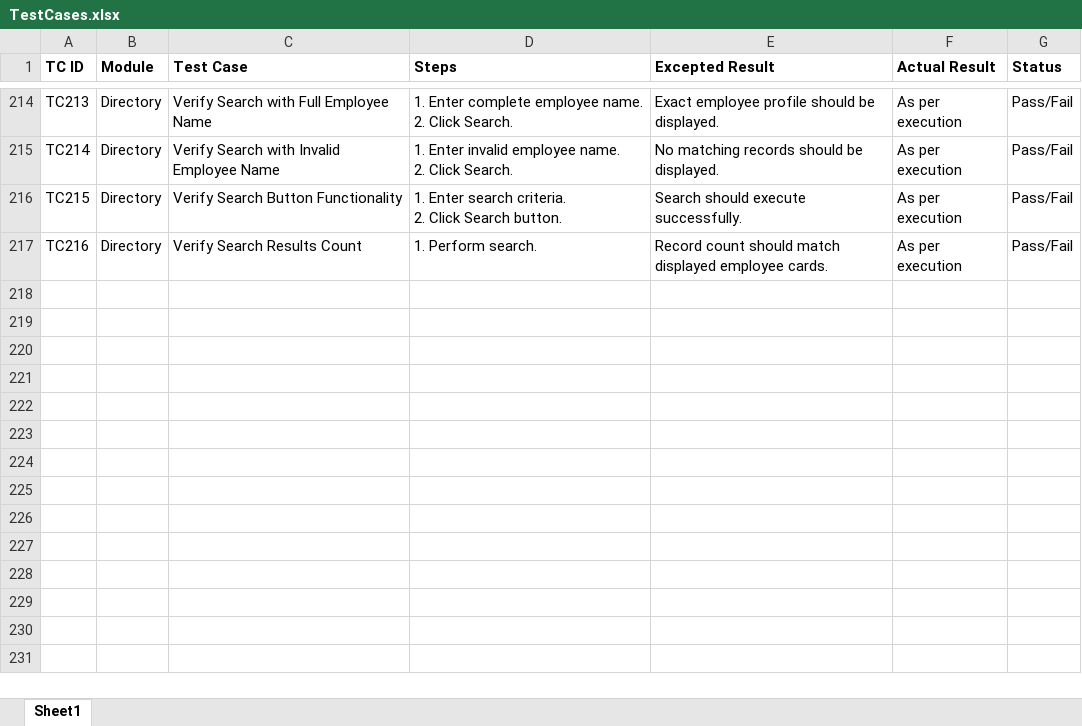
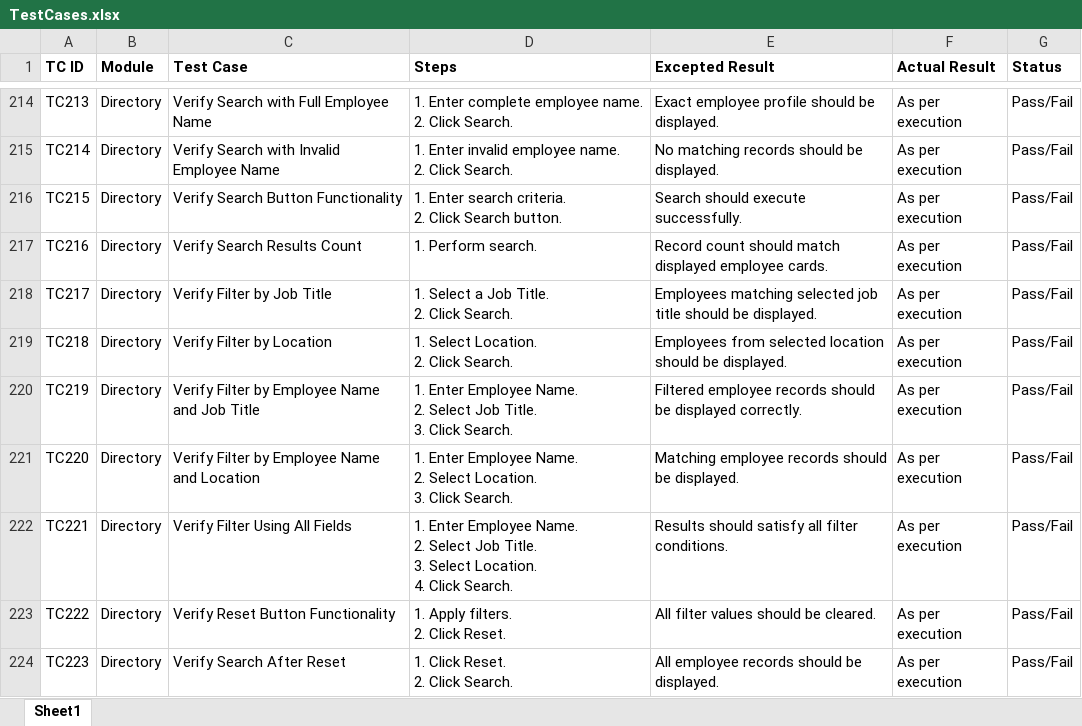
Before and after one commit to DRPatel75/OrangeHRM_QA, an Excel workbook: Test Cases/TestCases.xlsx, sheet Sheet1, drawn as a sheet; only a part is shown, gaps mark what is left out; values as stored, in another font and other column widths than the file's, no borders; ↵ is a line break in a cell; the diff names each change by its address in the sheet, - before the commit and + after, or states it on an @@ line.

Commit message:
TS030 Test Case Added

```diff
--- a/Test Cases/TestCases.xlsx (sheet Sheet1)
+++ b/Test Cases/TestCases.xlsx (sheet Sheet1)
+row 218: TC217 | Directory | Verify Filter by Job Title | 1. Select a Job Title. ↵ 2. Click Search. | Employees matching selected job title should be displayed. | As per execution | Pass/Fail
+row 219: TC218 | Directory | Verify Filter by Location | 1. Select Location. ↵ 2. Click Search. | Employees from selected location should be displayed. | As per execution | Pass/Fail
+row 220: TC219 | Directory | Verify Filter by Employee Name and Job Title | 1. Enter Employee Name. ↵ 2. Select Job Title. ↵ 3. Click Search. | Filtered employee records should be displayed correctly. | As per execution | Pass/Fail
+row 221: TC220 | Directory | Verify Filter by Employee Name and Location | 1. Enter Employee Name. ↵ 2. Select Location. ↵ 3. Click Search. | Matching employee records should be displayed. | As per execution | Pass/Fail
+row 222: TC221 | Directory | Verify Filter Using All Fields | 1. Enter Employee Name. ↵ 2. Select Job Title. ↵ 3. Select Location. ↵ 4. Click Search. | Results should satisfy all filter conditions. | As per execution | Pass/Fail
+row 223: TC222 | Directory | Verify Reset Button Functionality | 1. Apply filters. ↵ 2. Click Reset. | All filter values should be cleared. | As per execution | Pass/Fail
+row 224: TC223 | Directory | Verify Search After Reset | 1. Click Reset. ↵ 2. Click Search. | All employee records should be displayed. | As per execution | Pass/Fail
```
